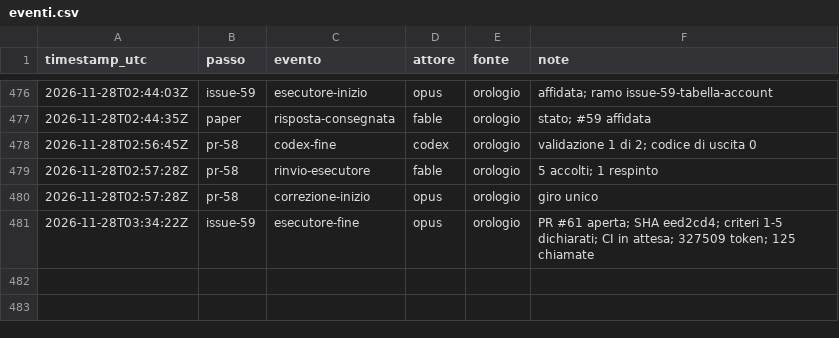
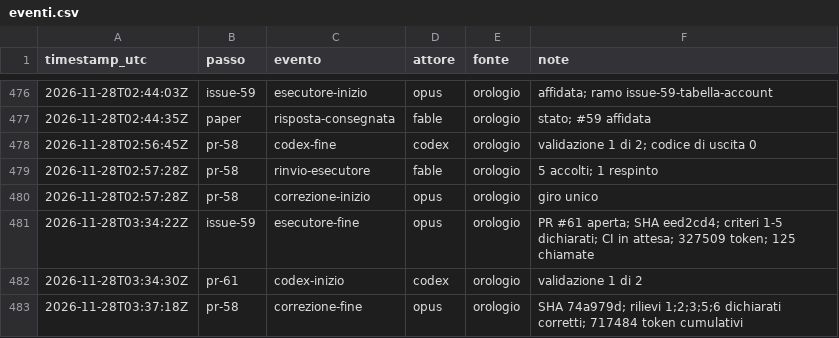
Before and after one commit to ltoscano/men-b-carddemo-java, a CSV file: paper/data/eventi.csv, drawn as a sheet; only a part is shown, gaps mark what is left out; the diff names each change by its address in the sheet, - before the commit and + after, or states it on an @@ line.

```diff
--- a/paper/data/eventi.csv
+++ b/paper/data/eventi.csv
+row 482: 2026-11-28T03:34:30Z | pr-61 | codex-inizio | codex | orologio | validazione 1 di 2
+row 483: 2026-11-28T03:37:18Z | pr-58 | correzione-fine | opus | orologio | SHA 74a979d; rilievi 1;2;3;5;6 dichiarati corretti; 717484 token cumulativi
```
Also changed, not shown: paper/data/costi.csv.
